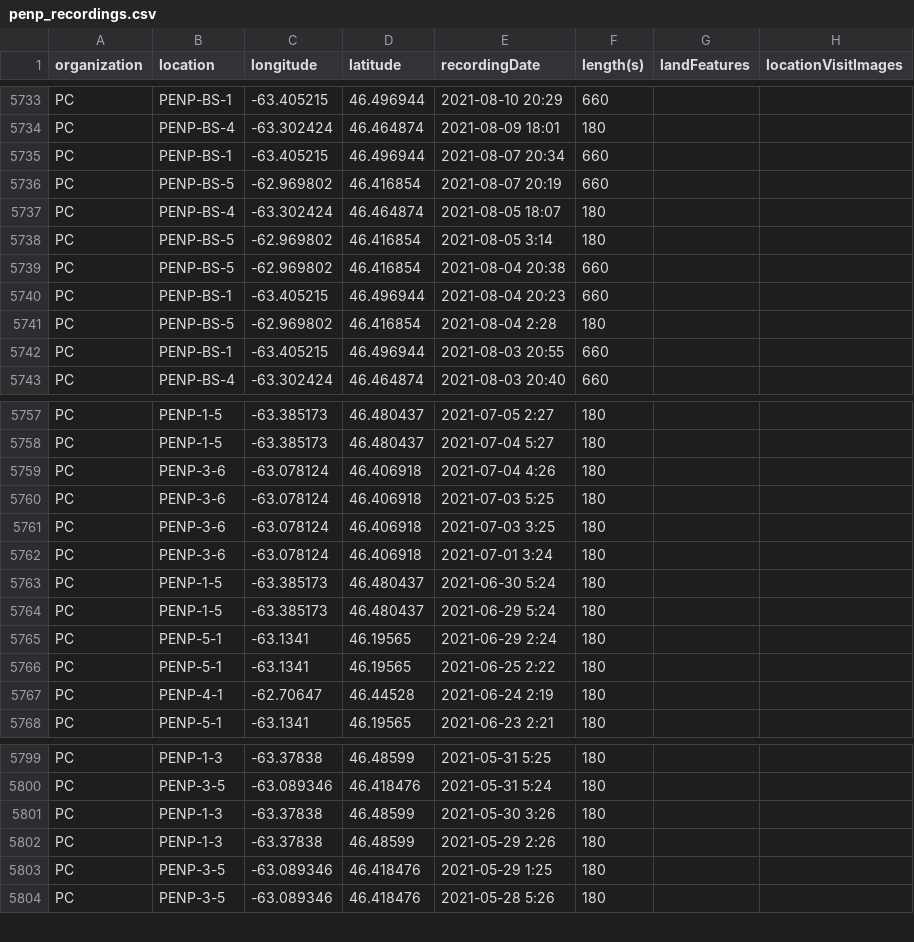
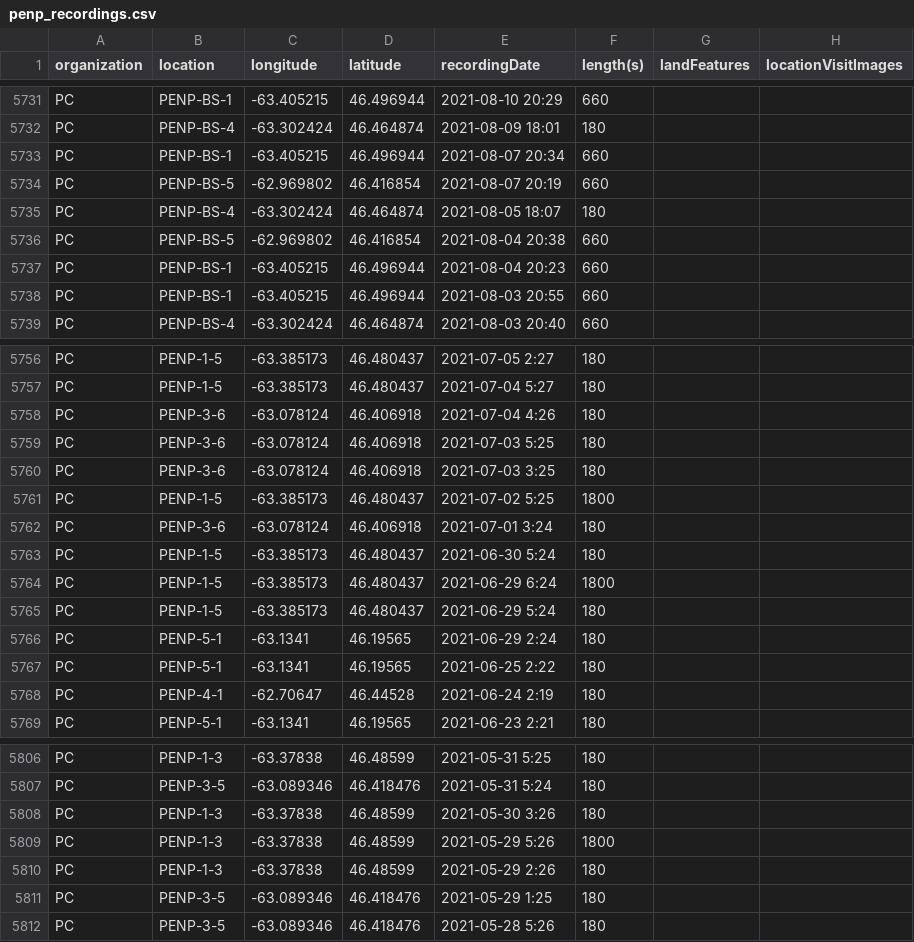
Before and after one commit to biodiversitypathways/peinp, a CSV file: penp_recordings.csv, drawn as a sheet; only a part is shown, gaps mark what is left out; the diff covers the shown part only.

```diff
--- a/penp_recordings.csv
+++ b/penp_recordings.csv
@@ -5737,6 +5735,4 @@ PC,PENP-BS-5,-62.969802,46.416854,2021-08-07 20:19,660,,
 PC,PENP-BS-4,-63.302424,46.464874,2021-08-05 18:07,180,,
-PC,PENP-BS-5,-62.969802,46.416854,2021-08-05 3:14,180,,
 PC,PENP-BS-5,-62.969802,46.416854,2021-08-04 20:38,660,,
 PC,PENP-BS-1,-63.405215,46.496944,2021-08-04 20:23,660,,
-PC,PENP-BS-5,-62.969802,46.416854,2021-08-04 2:28,180,,
 PC,PENP-BS-1,-63.405215,46.496944,2021-08-03 20:55,660,,
@@ -5761,4 +5760,6 @@ PC,PENP-3-6,-63.078124,46.406918,2021-07-03 5:25,180,,
 PC,PENP-3-6,-63.078124,46.406918,2021-07-03 3:25,180,,
+PC,PENP-1-5,-63.385173,46.480437,2021-07-02 5:25,1800,,
 PC,PENP-3-6,-63.078124,46.406918,2021-07-01 3:24,180,,
 PC,PENP-1-5,-63.385173,46.480437,2021-06-30 5:24,180,,
+PC,PENP-1-5,-63.385173,46.480437,2021-06-29 6:24,1800,,
 PC,PENP-1-5,-63.385173,46.480437,2021-06-29 5:24,180,,
@@ -5801,2 +5808,3 @@ PC,PENP-3-5,-63.089346,46.418476,2021-05-31 5:24,180,,
 PC,PENP-1-3,-63.37838,46.48599,2021-05-30 3:26,180,,
+PC,PENP-1-3,-63.37838,46.48599,2021-05-29 5:26,1800,,
 PC,PENP-1-3,-63.37838,46.48599,2021-05-29 2:26,180,,
```
Also changed, not shown: 16 added rows, 3 removed rows and 4 edited cells elsewhere in this file, tasks/2021tasks.csv, tasks/2022tasks.csv, 7 other files.
